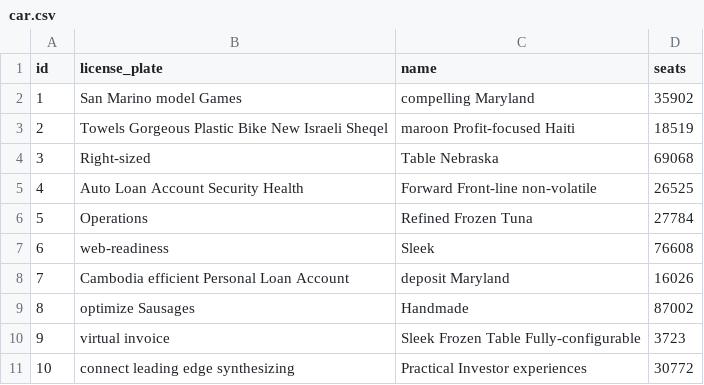
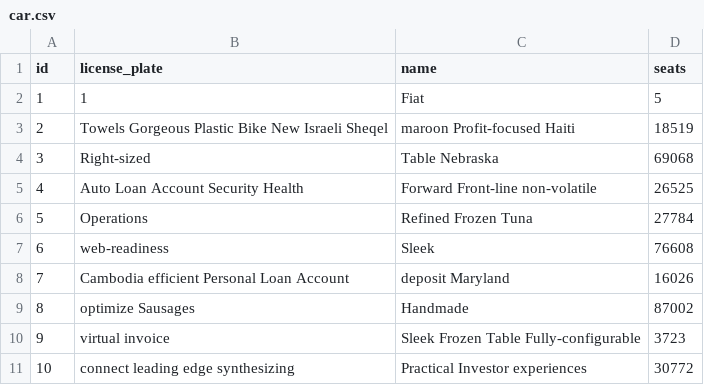
Before and after one commit to valerie9/JHipster, a CSV file: src/main/resources/config/liquibase/fake-data/car.csv, drawn as a sheet.

```diff
--- a/src/main/resources/config/liquibase/fake-data/car.csv
+++ b/src/main/resources/config/liquibase/fake-data/car.csv
@@ -1,3 +1,3 @@
 id;license_plate;name;seats
-1;San Marino model Games;compelling Maryland;35902
+1;1;Fiat;5
 2;Towels Gorgeous Plastic Bike New Israeli Sheqel;maroon Profit-focused Haiti;18519
```
Also changed, not shown: 3 other files.
